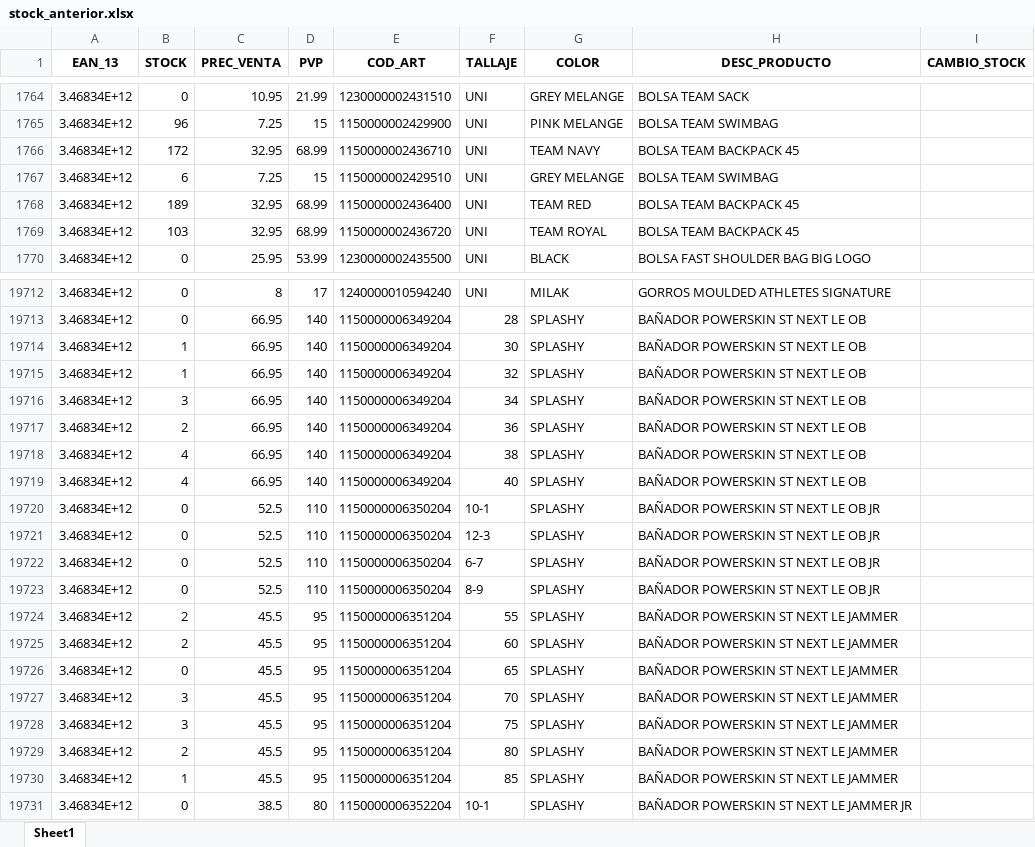
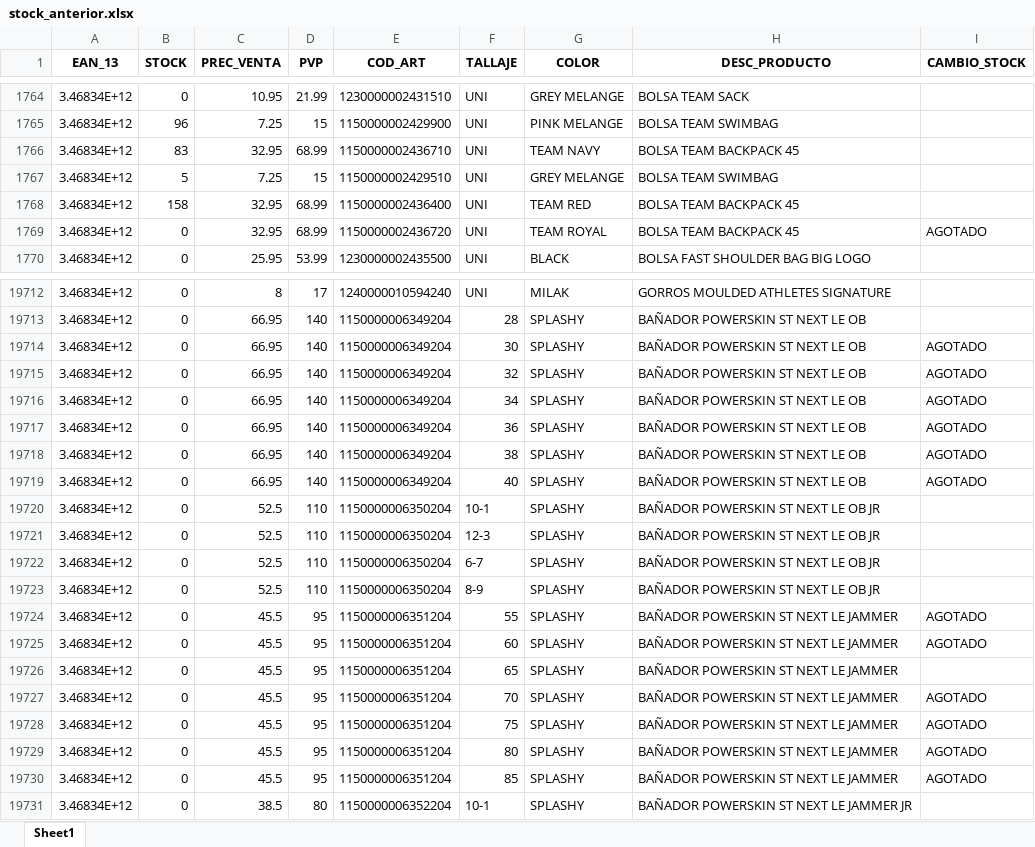
Before and after one commit to diazvjuanjo/stock_alert, an Excel workbook: stock_anterior.xlsx, sheet Sheet1, drawn as a sheet; only a part is shown, gaps mark what is left out; values as stored, in another font and other column widths than the file's, no borders; the diff covers the shown part only; the diff names each change by its address in the sheet, - before the commit and + after, or states it on an @@ line.

```diff
--- a/stock_anterior.xlsx (sheet Sheet1)
+++ b/stock_anterior.xlsx (sheet Sheet1)
-B1766 (STOCK): 172
+B1766 (STOCK): 83
-B1767 (STOCK): 6
+B1767 (STOCK): 5
-B1768 (STOCK): 189
+B1768 (STOCK): 158
-B1769 (STOCK): 103
+B1769 (STOCK): 0
-I1769 (CAMBIO_STOCK): (empty)
+I1769 (CAMBIO_STOCK): AGOTADO
-B19714:B19715 (STOCK): 1
+B19714:B19715 (STOCK): 0
-I19714:I19719 (CAMBIO_STOCK): (empty)
+I19714:I19719 (CAMBIO_STOCK): AGOTADO
-B19716 (STOCK): 3
+B19716 (STOCK): 0
-B19717 (STOCK): 2
+B19717 (STOCK): 0
-B19718:B19719 (STOCK): 4
+B19718:B19719 (STOCK): 0
-B19724:B19725 (STOCK): 2
+B19724:B19725 (STOCK): 0
-I19724:I19725 (CAMBIO_STOCK): (empty)
+I19724:I19725 (CAMBIO_STOCK): AGOTADO
-B19727:B19728 (STOCK): 3
+B19727:B19728 (STOCK): 0
-I19727:I19730 (CAMBIO_STOCK): (empty)
+I19727:I19730 (CAMBIO_STOCK): AGOTADO
-B19729 (STOCK): 2
+B19729 (STOCK): 0
-B19730 (STOCK): 1
+B19730 (STOCK): 0
```
Also changed, not shown: 192 edited cells elsewhere in this sheet.
